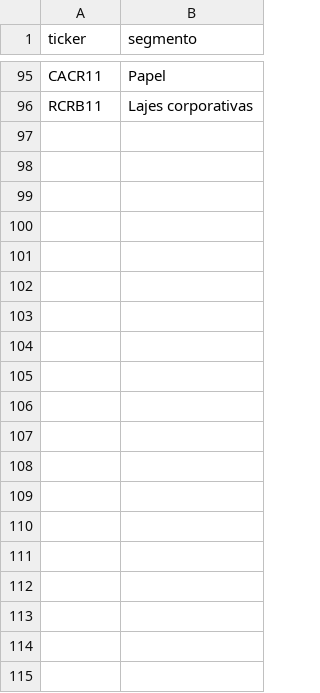
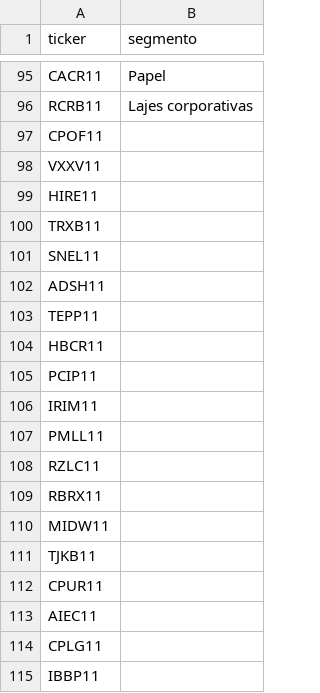
Before and after one commit to GeffMB/radar-b3, a CSV file: listas/fiis.csv, drawn as a sheet; only a part is shown, gaps mark what is left out; the diff covers the shown part only.

```diff
--- a/listas/fiis.csv
+++ b/listas/fiis.csv
@@ -96 +96,20 @@ CACR11;Papel
 RCRB11;Lajes corporativas
+CPOF11;
+VXXV11;
+HIRE11;
+TRXB11;
+SNEL11;
+ADSH11;
+TEPP11;
+HBCR11;
+PCIP11;
+IRIM11;
+PMLL11;
+RZLC11;
+RBRX11;
+MIDW11;
+TJKB11;
+CPUR11;
+AIEC11;
+CPLG11;
+IBBP11;
```
Also changed, not shown: 59 added rows elsewhere in this file, listas/exterior.csv, tickers.csv, 2 other files.
